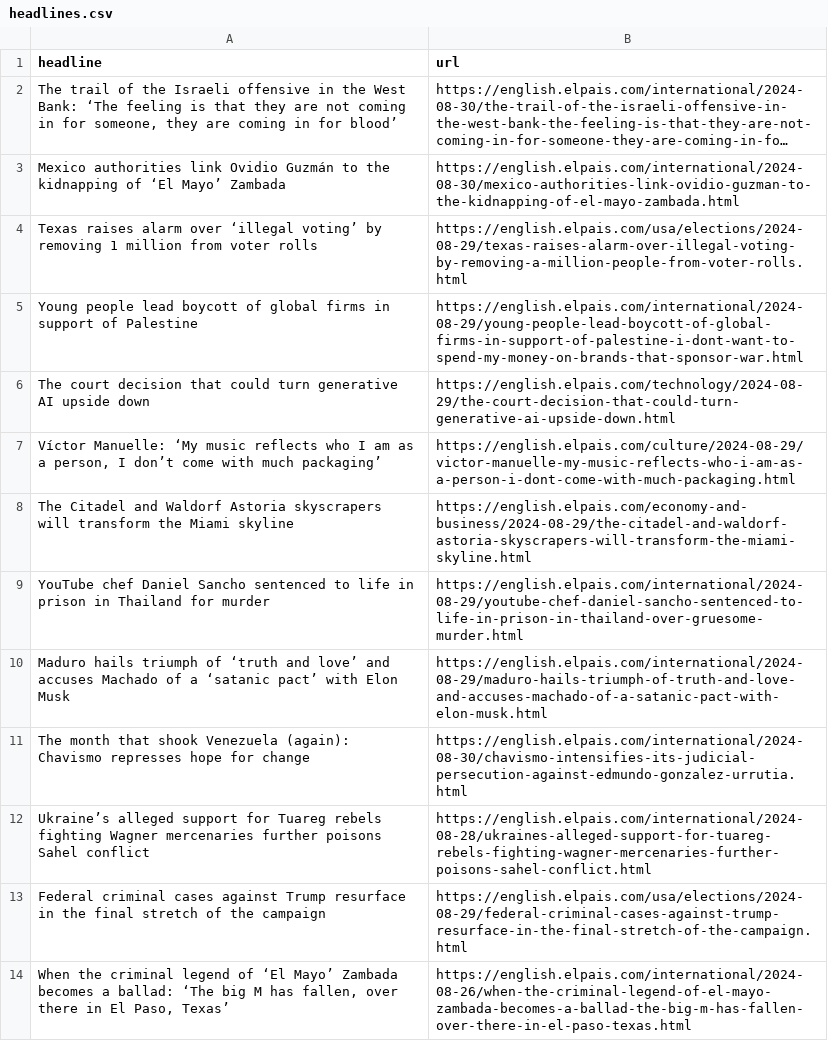
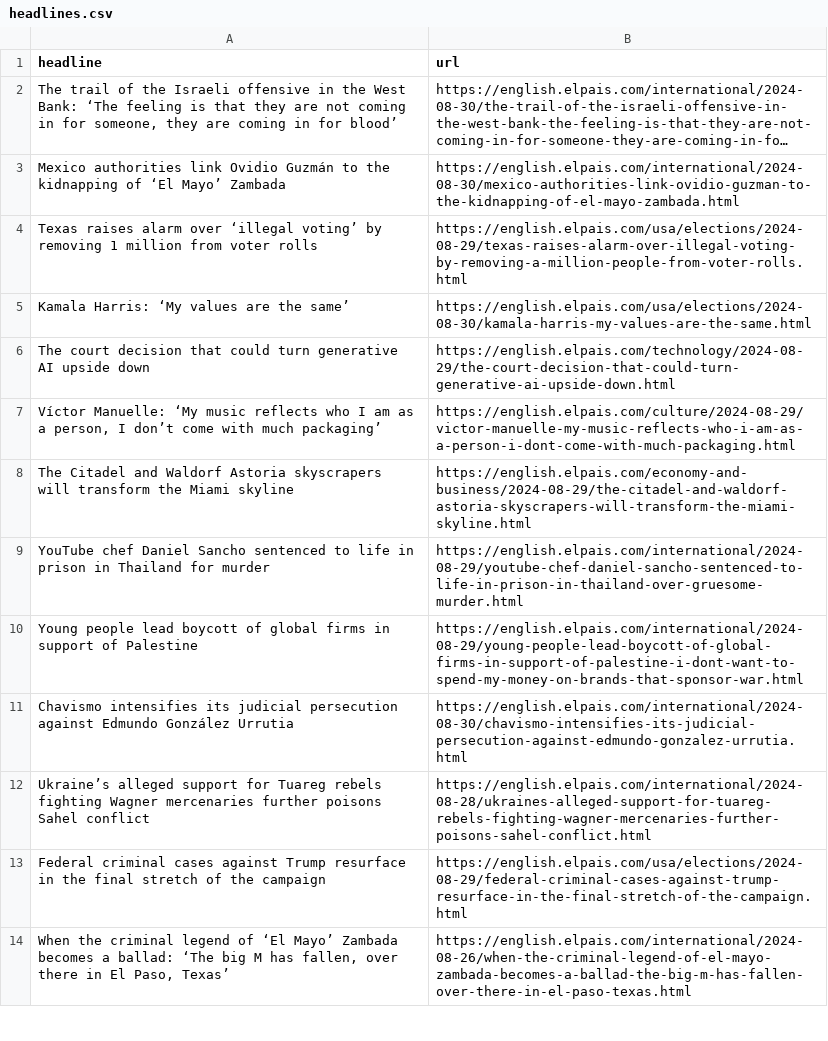
Before and after one commit to patvoe/lede-2024-auto-scraper, a CSV file: headlines.csv, drawn as a sheet; only a part is shown; long unchanged cells end in ….

```diff
--- a/headlines.csv
+++ b/headlines.csv
@@ -4,3 +4,3 @@ Mexico authorities link Ovidio Guzmán to the kidnapping of ‘El Mayo’ Zambad
 Texas raises alarm over ‘illegal voting’ by removing 1 million from voter rolls,https://english.elpais.com/usa/elections/2024-08-29/texas-raises-alarm-over-illegal-voting-by-removing-a-million-people-from-voter-rolls.html
-Young people lead boycott of global firms in support of Palestine,https://english.elpais.com/international/2024-08-29/young-people-lead-boycott-of-global-firms-in-support-of-palestine-i-dont-want-to-spend-my-money-on-brands-that-sponsor-war.html
+Kamala Harris: ‘My values are the same’ ,https://english.elpais.com/usa/elections/2024-08-30/kamala-harris-my-values-are-the-same.html
 The court decision that could turn generative AI upside down ,https://english.elpais.com/technology/2024-08-29/the-court-decision-that-could-turn-generative-ai-upside-down.html
@@ -9,4 +9,4 @@ The Citadel and Waldorf Astoria skyscrapers will transform the Miami skyline,htt
 YouTube chef Daniel Sancho sentenced to life in prison in Thailand for murder,https://english.elpais.com/international/2024-08-29/youtube-chef-daniel-sancho-sentenced-to-life-in-prison-in-thailand-over-gruesome-murder.html
-Maduro hails triumph of ‘truth and love’ and accuses Machado of a ‘satanic pact’ with Elon Musk,https://english.elpais.com/international/2024-08-29/maduro-hails-triumph-of-truth-and-love-and-accuses-machado-of-a-satanic-pact-with-elon-musk.html
-The month that shook Venezuela (again): Chavismo represses hope for change,https://english.elpais.com/international/2024-08-30/chavismo-intensifies-its-judicial-persecution-against-edmundo-gonzalez-urrutia.html
+Young people lead boycott of global firms in support of Palestine,https://english.elpais.com/international/2024-08-29/young-people-lead-boycott-of-global-firms-in-support-of-palestine-i-dont-want-to-spend-my-money-on-brands-that-sponsor-war.html
+Chavismo intensifies its judicial persecution against Edmundo González Urrutia,https://english.elpais.com/international/2024-08-30/chavismo-intensifies-its-judicial-persecution-against-edmundo-gonzalez-urrutia.html
 Ukraine’s alleged support for Tuareg rebels fighting Wagner mercenaries further poisons Sahel conflict,https://english.elpais.com/international/2024-08-28/ukraines-alleged-support-for-tuareg-rebels-fighting-wagner-mercenaries-further-poisons-sahel-conflict.html
```
